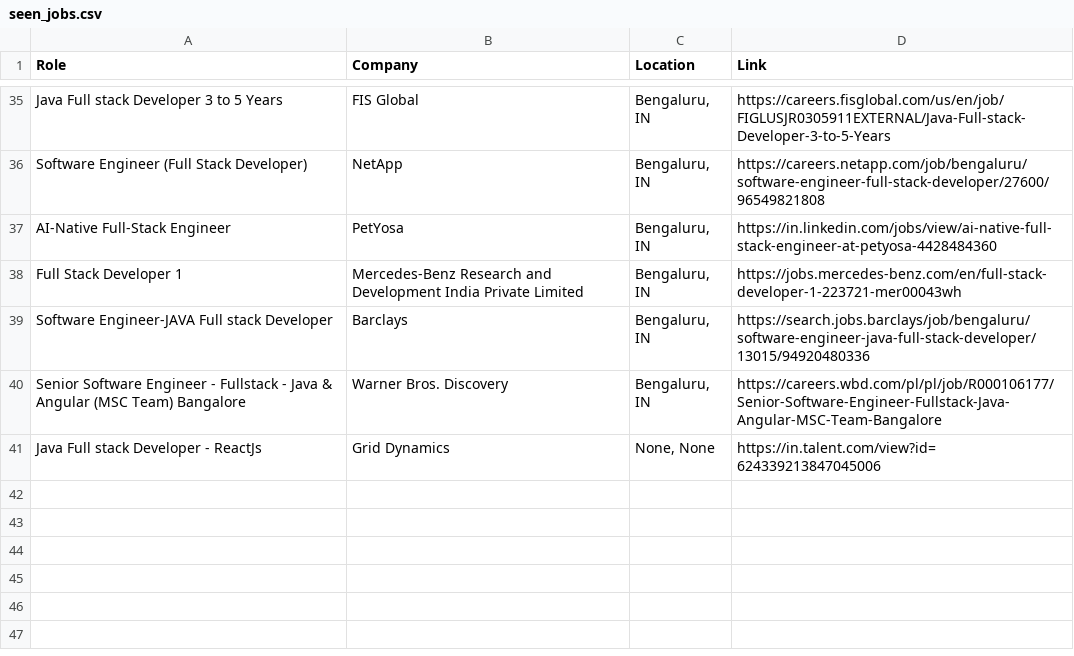
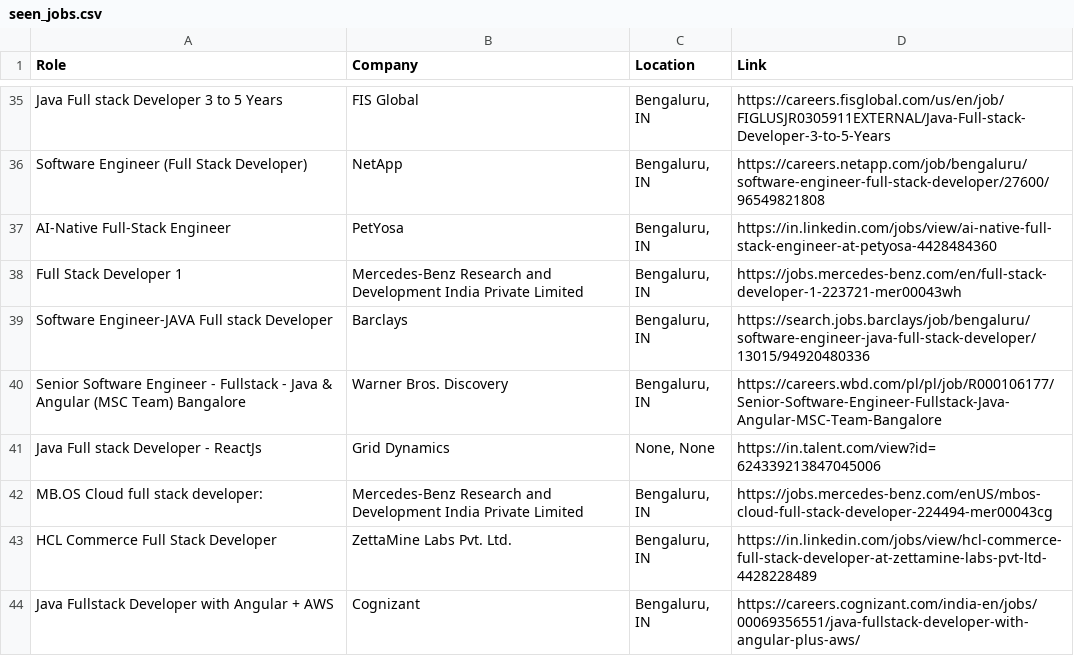
Before and after one commit to priyanshu0508/Automated-Job-Tracker-Alert, a CSV file: seen_jobs.csv, drawn as a sheet; only a part is shown, gaps mark what is left out.

```diff
--- a/seen_jobs.csv
+++ b/seen_jobs.csv
@@ -41 +41,4 @@ Senior Software Engineer - Fullstack - Java & Angular (MSC Team) Bangalore,Warne
 Java Full stack Developer - ReactJs,Grid Dynamics,"None, None",https://in.talent.com/view?id=624339213847045006
+MB.OS Cloud full stack developer:,Mercedes-Benz Research and Development India Private Limited,"Bengaluru, IN",https://jobs.mercedes-benz.com/enUS/mbos-cloud-full-stack-developer-224494-mer00043cg
+HCL Commerce Full Stack Developer,ZettaMine Labs Pvt. Ltd.,"Bengaluru, IN",https://in.linkedin.com/jobs/view/hcl-commerce-full-stack-developer-at-zettamine-labs-pvt-ltd-4428228489
+Java Fullstack Developer with Angular + AWS,Cognizant,"Bengaluru, IN",https://careers.cognizant.com/india-en/jobs/00069356551/java-fullstack-developer-with-angular-plus-aws/
```
